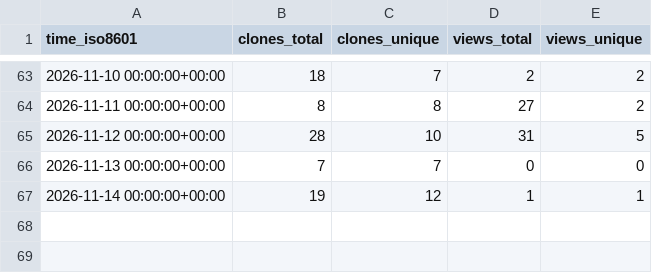
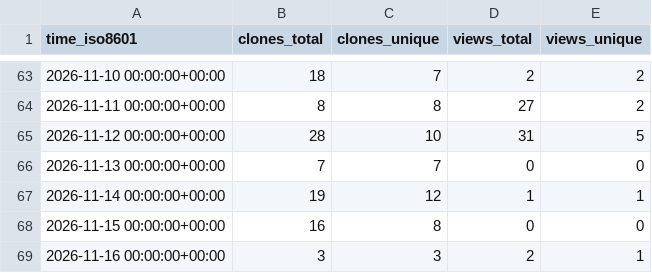
Before and after one commit to agillman20/librla, a CSV file: agillman20/librla/ghrs-data/views_clones_aggregate.csv, drawn as a sheet; only a part is shown, gaps mark what is left out.

```diff
--- a/agillman20/librla/ghrs-data/views_clones_aggregate.csv
+++ b/agillman20/librla/ghrs-data/views_clones_aggregate.csv
@@ -67 +67,3 @@ time_iso8601,clones_total,clones_unique,views_total,views_unique
 2026-11-14 00:00:00+00:00,19,12,1,1
+2026-11-15 00:00:00+00:00,16,8,0,0
+2026-11-16 00:00:00+00:00,3,3,2,1
```
Also changed, not shown: 1 other file.
